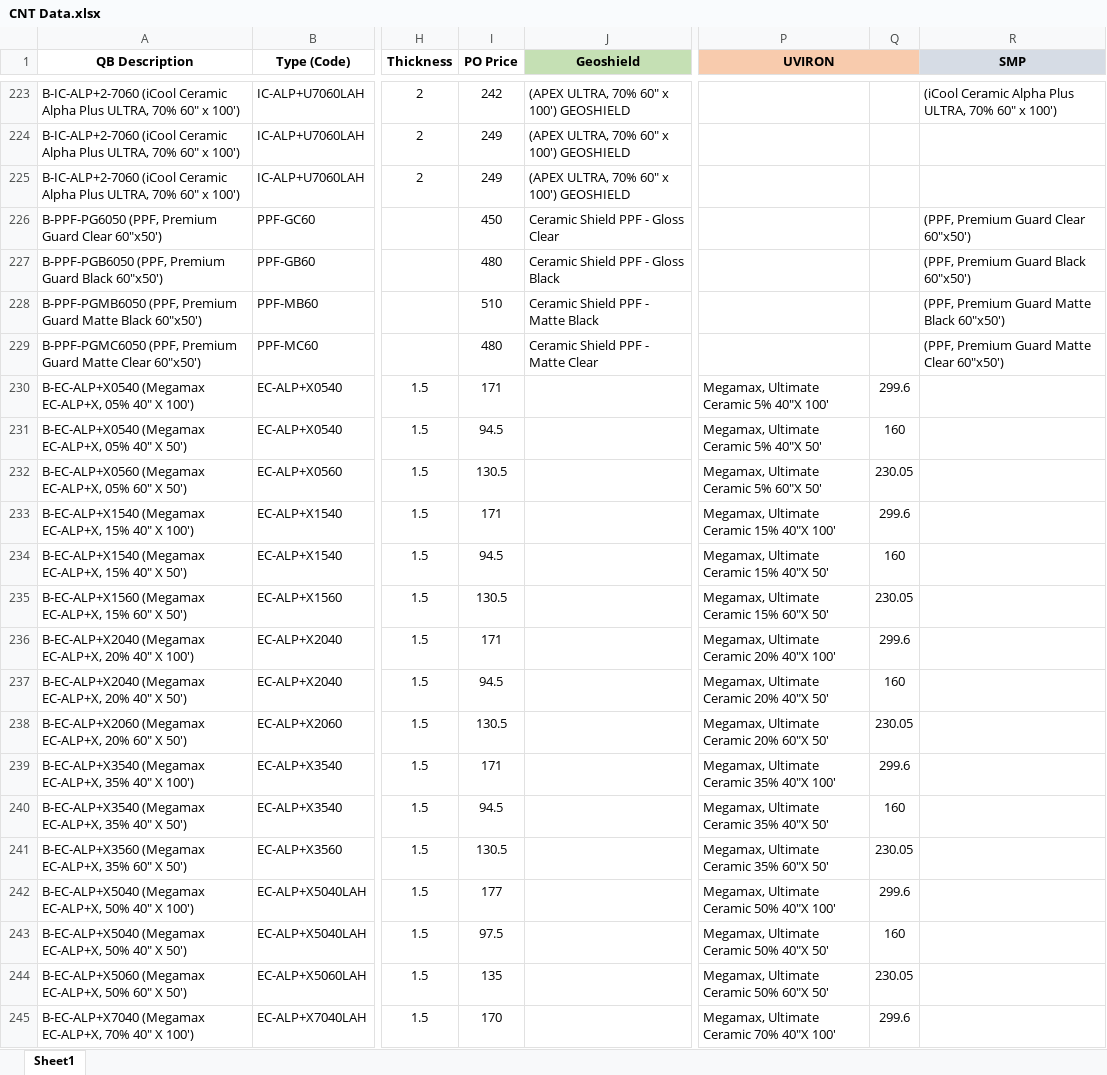
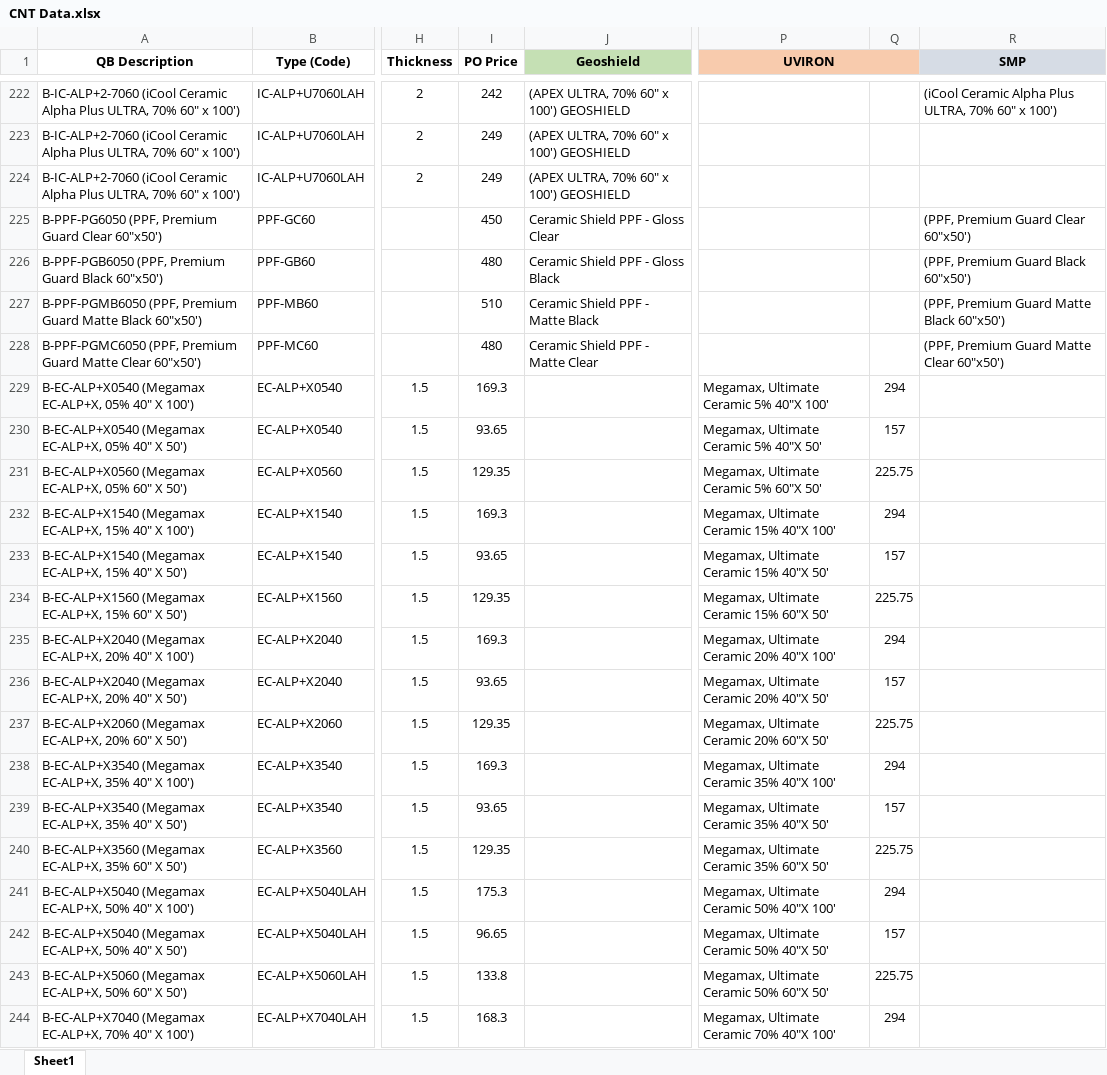
Before and after one commit to tugisuwon86/smp_report, an Excel workbook: pages/CNT Data.xlsx, sheet Sheet1, drawn as a sheet; only a part is shown, gaps mark what is left out; values as stored, in another font and other column widths than the file's, no borders; addresses are those after the commit; the diff covers the shown part only; the diff names each change by its address in the sheet, - before the commit and + after, or states it on an @@ line.

Commit message:
modified cnt reference data

```diff
--- a/pages/CNT Data.xlsx (sheet Sheet1)
+++ b/pages/CNT Data.xlsx (sheet Sheet1)
-I229 (PO Price): 171
+I229 (PO Price): 169.3
-Q229: 299.6
+Q229: 294
-I230 (PO Price): 94.5
+I230 (PO Price): 93.65
-Q230: 160
+Q230: 157
-I231 (PO Price): 130.5
+I231 (PO Price): 129.35
-Q231: 230.05
+Q231: 225.75
-I232 (PO Price): 171
+I232 (PO Price): 169.3
-Q232: 299.6
+Q232: 294
-I233 (PO Price): 94.5
+I233 (PO Price): 93.65
-Q233: 160
+Q233: 157
-I234 (PO Price): 130.5
+I234 (PO Price): 129.35
-Q234: 230.05
+Q234: 225.75
-I235 (PO Price): 171
+I235 (PO Price): 169.3
-Q235: 299.6
+Q235: 294
-I236 (PO Price): 94.5
+I236 (PO Price): 93.65
-Q236: 160
+Q236: 157
-I237 (PO Price): 130.5
+I237 (PO Price): 129.35
-Q237: 230.05
+Q237: 225.75
-I238 (PO Price): 171
+I238 (PO Price): 169.3
-Q238: 299.6
+Q238: 294
-I239 (PO Price): 94.5
+I239 (PO Price): 93.65
-Q239: 160
+Q239: 157
-I240 (PO Price): 130.5
+I240 (PO Price): 129.35
-Q240: 230.05
+Q240: 225.75
-I241 (PO Price): 177
+I241 (PO Price): 175.3
-Q241: 299.6
+Q241: 294
-I242 (PO Price): 97.5
+I242 (PO Price): 96.65
-Q242: 160
+Q242: 157
-I243 (PO Price): 135
+I243 (PO Price): 133.8
-Q243: 230.05
+Q243: 225.75
-I244 (PO Price): 170
+I244 (PO Price): 168.3
-Q244: 299.6
+Q244: 294
```
Also changed, not shown: 1 removed row and 381 edited cells elsewhere in this sheet, formulas that keep their value.
